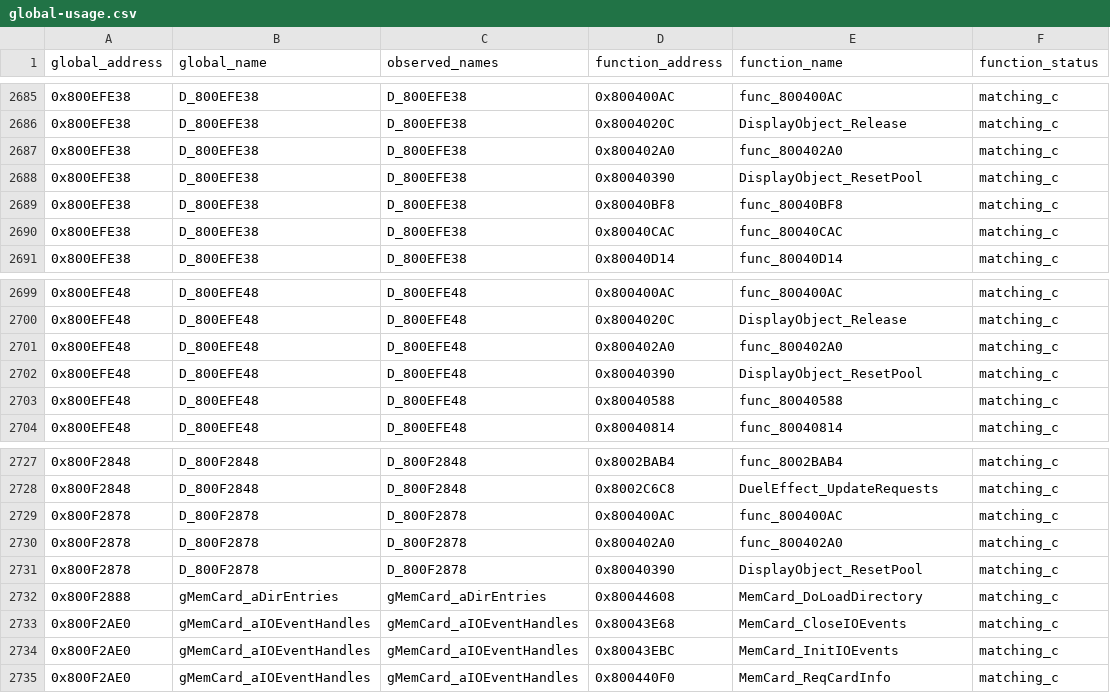
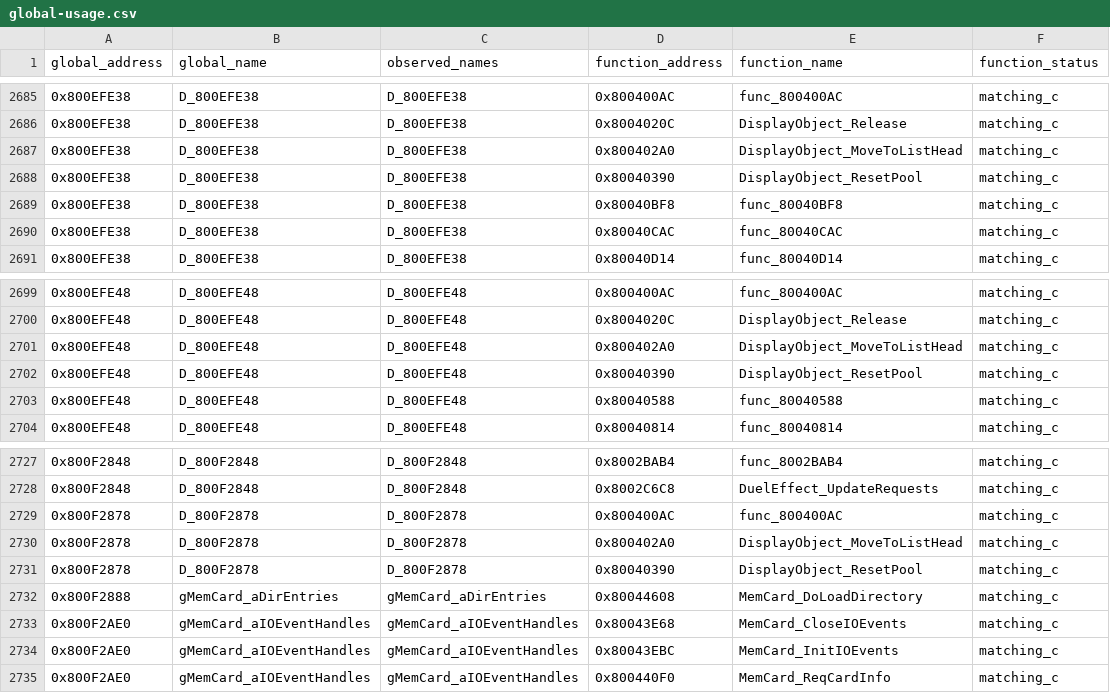
Before and after one commit to Unchiga/DecompRecomp, a CSV file: notes/global-usage.csv, drawn as a sheet; only a part is shown, gaps mark what is left out; the diff names each change by its address in the sheet, - before the commit and + after, or states it on an @@ line.

```diff
--- a/notes/global-usage.csv
+++ b/notes/global-usage.csv
-E2687 (function_name): func_800402A0
+E2687 (function_name): DisplayObject_MoveToListHead
-E2701 (function_name): func_800402A0
+E2701 (function_name): DisplayObject_MoveToListHead
-E2730 (function_name): func_800402A0
+E2730 (function_name): DisplayObject_MoveToListHead
```
Also changed, not shown: 6 other files.
